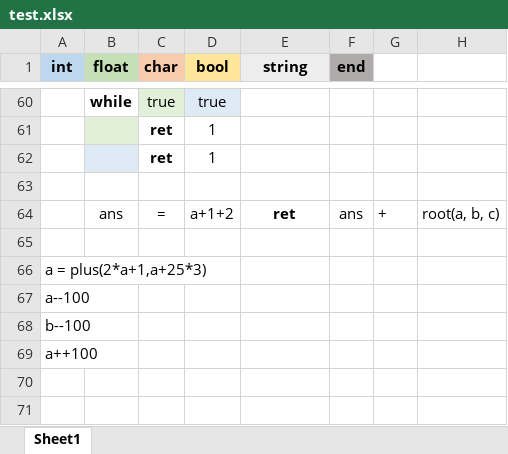
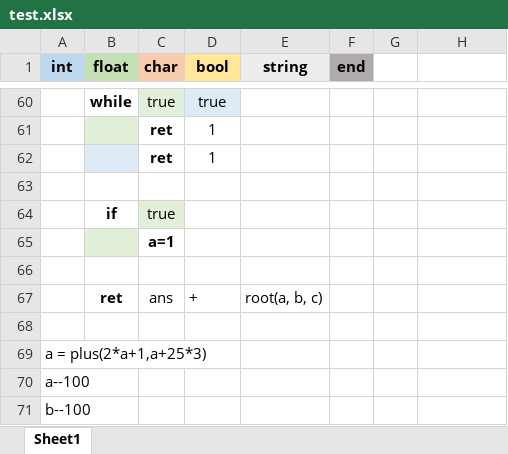
Before and after one commit to Songkiyeon/Excellent, an Excel workbook: test.xlsx, sheet Sheet1, drawn as a sheet; only a part is shown, gaps mark what is left out; the shorter side is filled out with more unchanged rows; values as stored, in another font and other column widths than the file's, no borders; addresses are those after the commit; the diff names each change by its address in the sheet, - before the commit and + after, or states it on an @@ line.

```diff
--- a/test.xlsx (sheet Sheet1)
+++ b/test.xlsx (sheet Sheet1)
+row 64:  | if | true
+row 65:  |  | a=1
-row 66:  | ans | = | a+1+2 | ret | ans | + | root(a, b, c)
+row 66: (empty)
+row 67:  | ret | ans | + | root(a, b, c)
```
Also changed, not shown: 3 other files.
